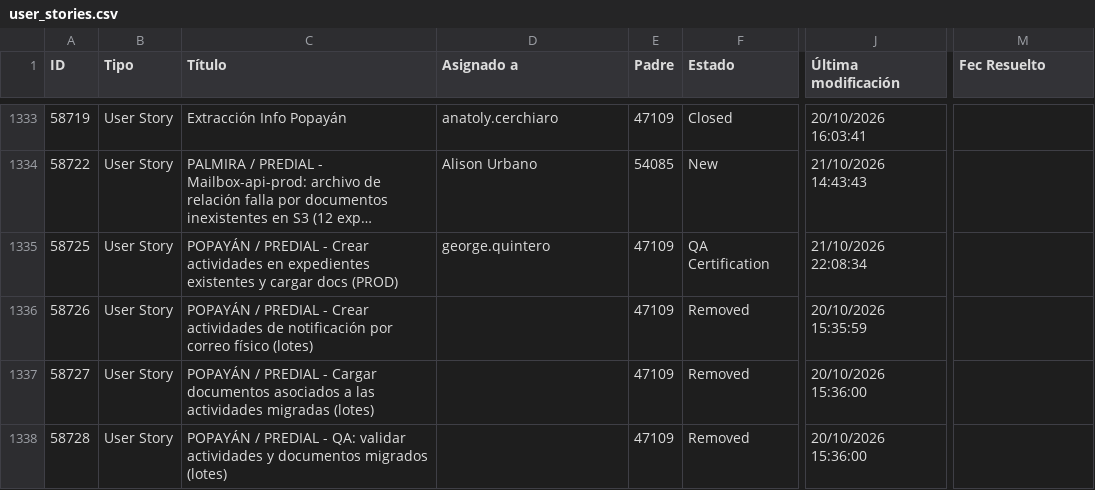
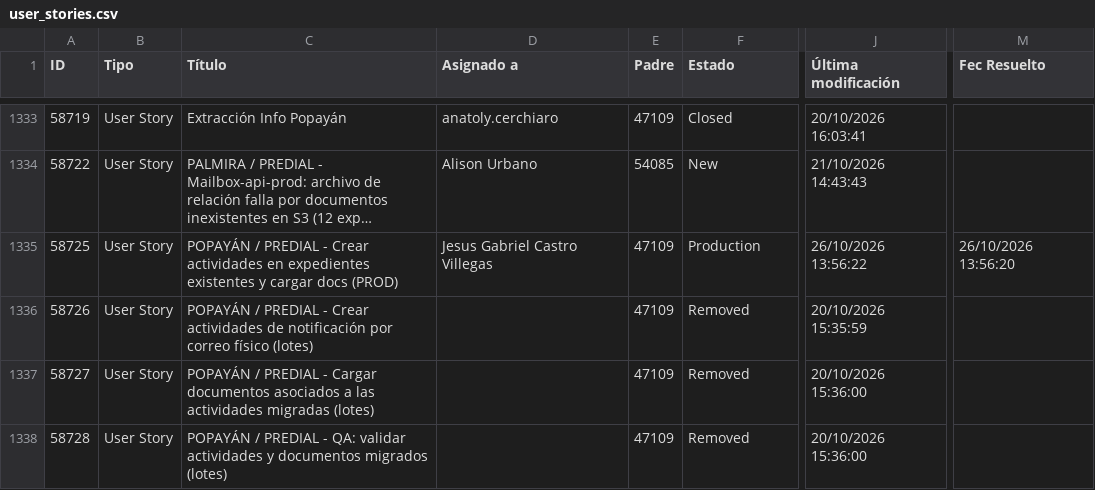
Before and after one commit to alisonfernandau-source/azure-insights-data-, a CSV file: src/data/user_stories.csv, drawn as a sheet; only a part is shown, gaps mark what is left out; long unchanged cells end in …; the diff names each change by its address in the sheet, - before the commit and + after, or states it on an @@ line.

```diff
--- a/src/data/user_stories.csv
+++ b/src/data/user_stories.csv
-D1335 (Asignado a): george.quintero
+D1335 (Asignado a): Jesus Gabriel Castro Villegas
-F1335 (Estado): QA Certification
+F1335 (Estado): Production
-J1335 (Última modificación): 21/10/2026 22:08:34
+J1335 (Última modificación): 26/10/2026 13:56:22
-M1335 (Fec Resuelto): (empty)
+M1335 (Fec Resuelto): 26/10/2026 13:56:20
```
Also changed, not shown: src/data/feature_snapshot_history.csv, 1 other file.
